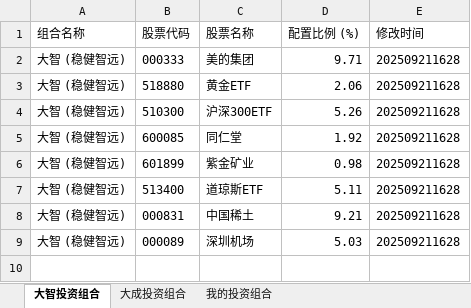
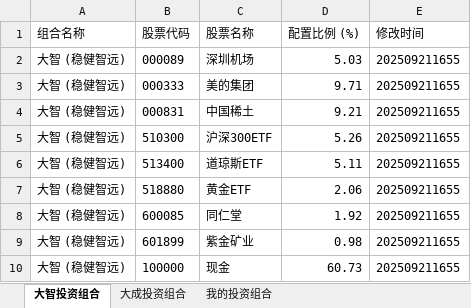
Before and after one commit to digital-era/AIPEPortfolioTracker, an Excel workbook: data/AIPEPortfolio_new.xlsx, sheet 大智投资组合, drawn as a sheet; values as stored, in another font and other column widths than the file's, no borders; removed rows and columns are numbered as before the commit, all else as after; the diff names each change by its address in the sheet, - before the commit and + after, or states it on an @@ line.

```diff
--- a/data/AIPEPortfolio_new.xlsx (sheet 大智投资组合)
+++ b/data/AIPEPortfolio_new.xlsx (sheet 大智投资组合)
+row 2: 大智 (稳健智远) | 000089 | 深圳机场 | 5.03 | 202509211655
-E3 (修改时间): 202509211628
+E3 (修改时间): 202509211655
-row 3: 大智 (稳健智远) | 518880 | 黄金ETF | 2.06 | 202509211628
+row 4: 大智 (稳健智远) | 000831 | 中国稀土 | 9.21 | 202509211655
-E5 (修改时间): 202509211628
+E5 (修改时间): 202509211655
+row 6: 大智 (稳健智远) | 513400 | 道琼斯ETF | 5.11 | 202509211655
+row 7: 大智 (稳健智远) | 518880 | 黄金ETF | 2.06 | 202509211655
-E8:E9 (修改时间): 202509211628
+E8:E9 (修改时间): 202509211655
-row 7: 大智 (稳健智远) | 513400 | 道琼斯ETF | 5.11 | 202509211628
-row 8: 大智 (稳健智远) | 000831 | 中国稀土 | 9.21 | 202509211628
-row 9: 大智 (稳健智远) | 000089 | 深圳机场 | 5.03 | 202509211628
+row 10: 大智 (稳健智远) | 100000 | 现金 | 60.73 | 202509211655
```
Also changed, not shown: sheet 我的投资组合, sheet 大成投资组合.
